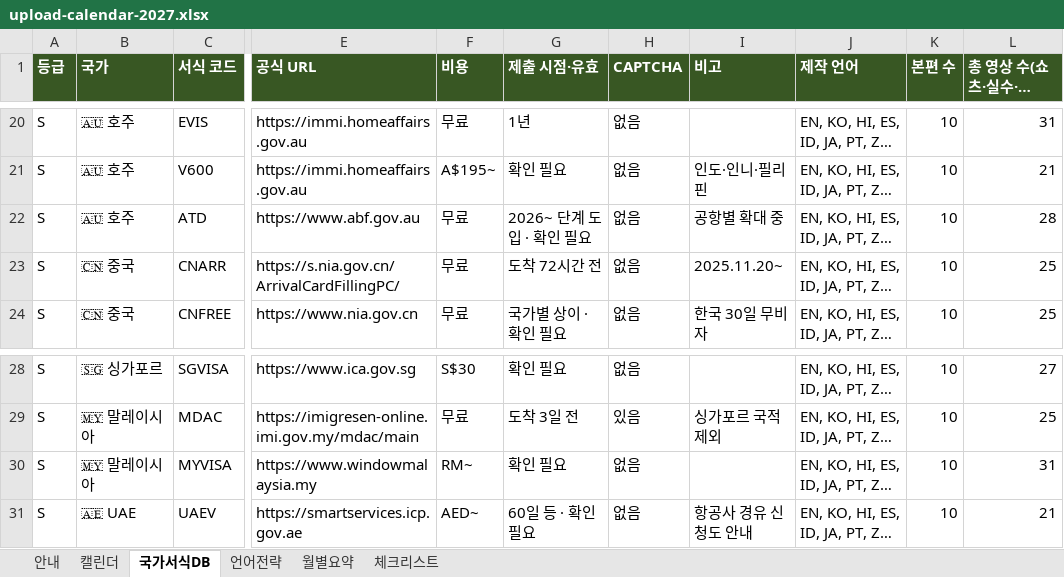
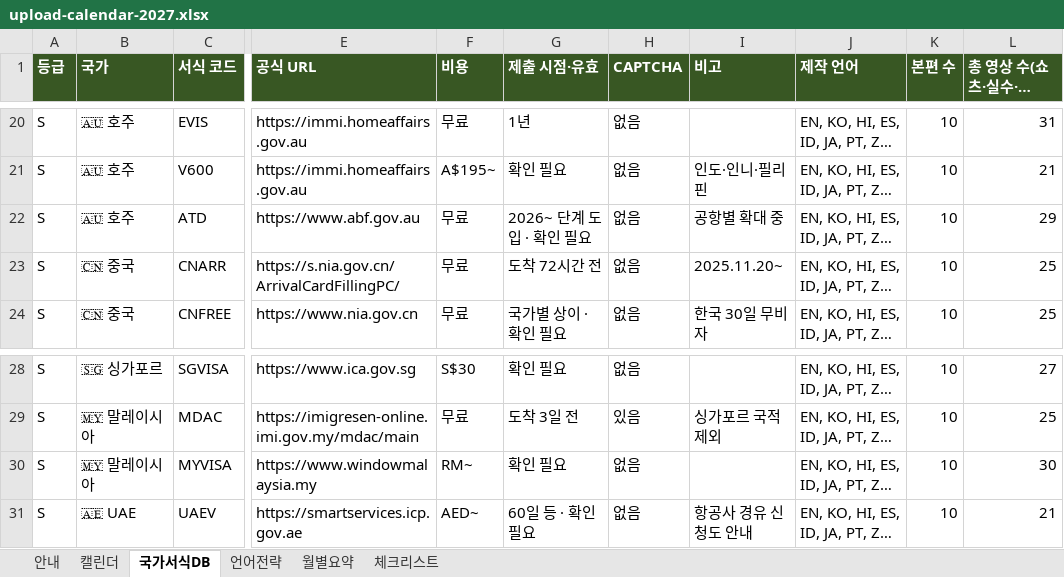
Before and after one commit to grakoreakim-lgtm/bloom-sydney, an Excel workbook: youtube-forms/plan/upload-calendar-2027.xlsx, sheet 국가서식DB, drawn as a sheet; only a part is shown, gaps mark what is left out; long unchanged cells end in …; values as stored, in another font and other column widths than the file's, no borders; the diff names each change by its address in the sheet, - before the commit and + after, or states it on an @@ line.

```diff
--- a/youtube-forms/plan/upload-calendar-2027.xlsx (sheet 국가서식DB)
+++ b/youtube-forms/plan/upload-calendar-2027.xlsx (sheet 국가서식DB)
-L22 (총 영상 수(쇼츠·실수·업데이트 포함)): 28
+L22 (총 영상 수(쇼츠·실수·업데이트 포함)): 29
-L30 (총 영상 수(쇼츠·실수·업데이트 포함)): 31
+L30 (총 영상 수(쇼츠·실수·업데이트 포함)): 30
```
Also changed, not shown: sheet 캘린더, sheet 월별요약, sheet 언어전략, sheet 안내, formulas that keep their value, charts or pictures, 2 other files.
